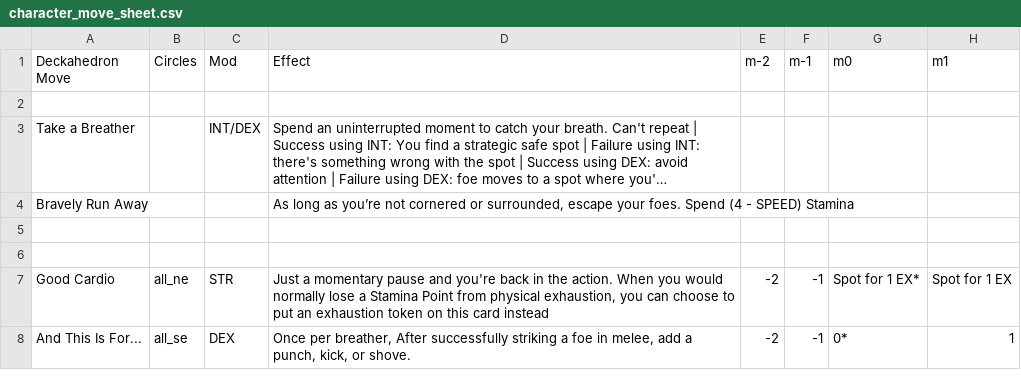
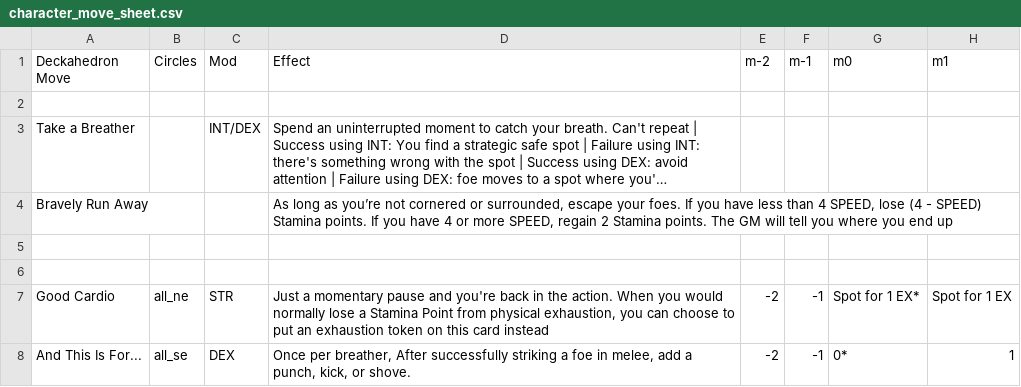
Before and after one commit to sjbrown/misc_work, a CSV file: deckahedron/resolution_cards/character_move_sheet.csv, drawn as a sheet; only a part is shown; long unchanged cells end in …; the diff covers the shown part only; the diff names each change by its address in the sheet, - before the commit and + after, or states it on an @@ line.

```diff
--- a/deckahedron/resolution_cards/character_move_sheet.csv
+++ b/deckahedron/resolution_cards/character_move_sheet.csv
-D4 (Effect): …your foes. Spend (4 - SPEED) Stamina
+D4 (Effect): …your foes. If you have less than 4 SPEED, lose (4 - SPEED) Stamina points. If you have 4 or more SPEED, regain 2 Stamina points. The GM will tell you where you end up
```
Also changed, not shown: 9 edited cells elsewhere in this file, deckahedron/resolution_cards/equipment_sheet.csv, 1 other file.
